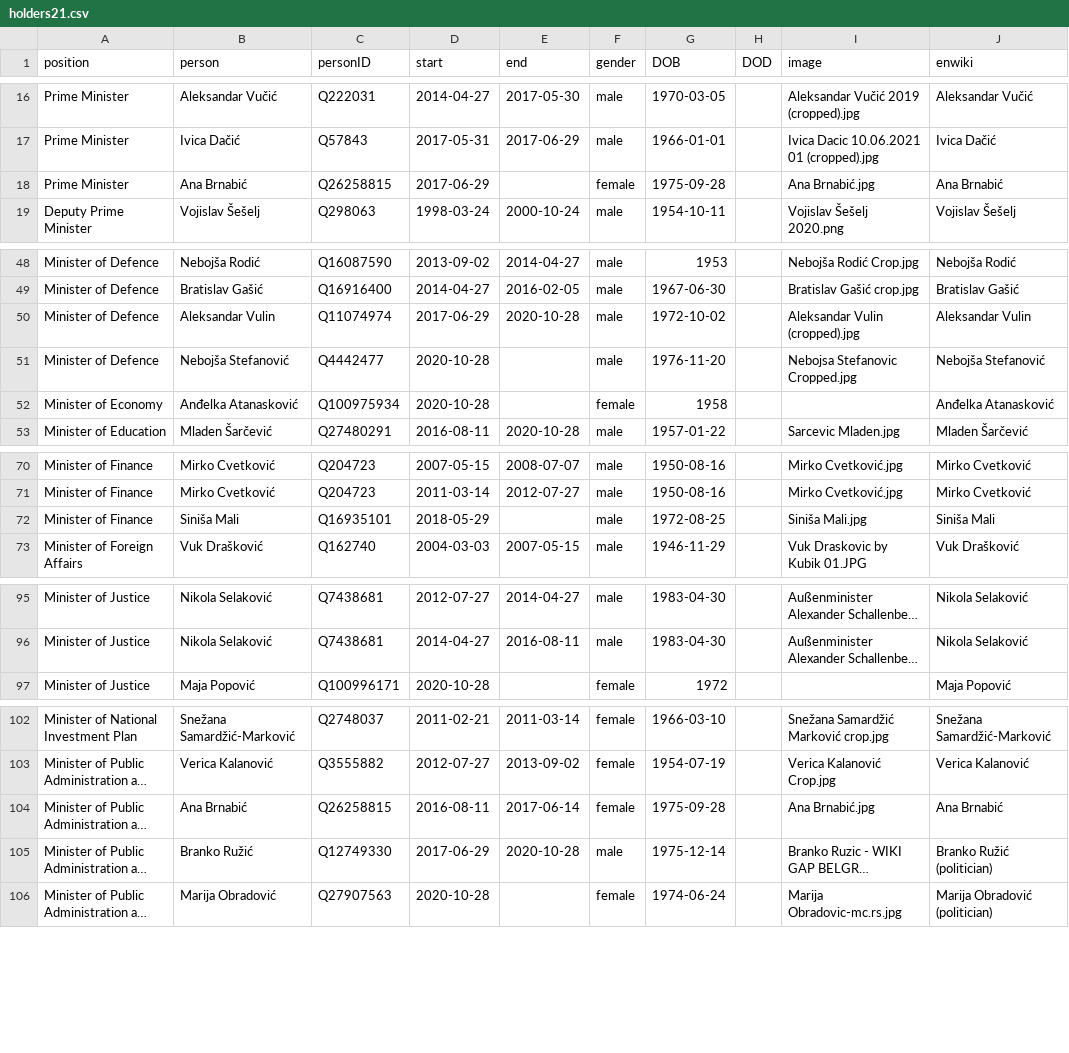
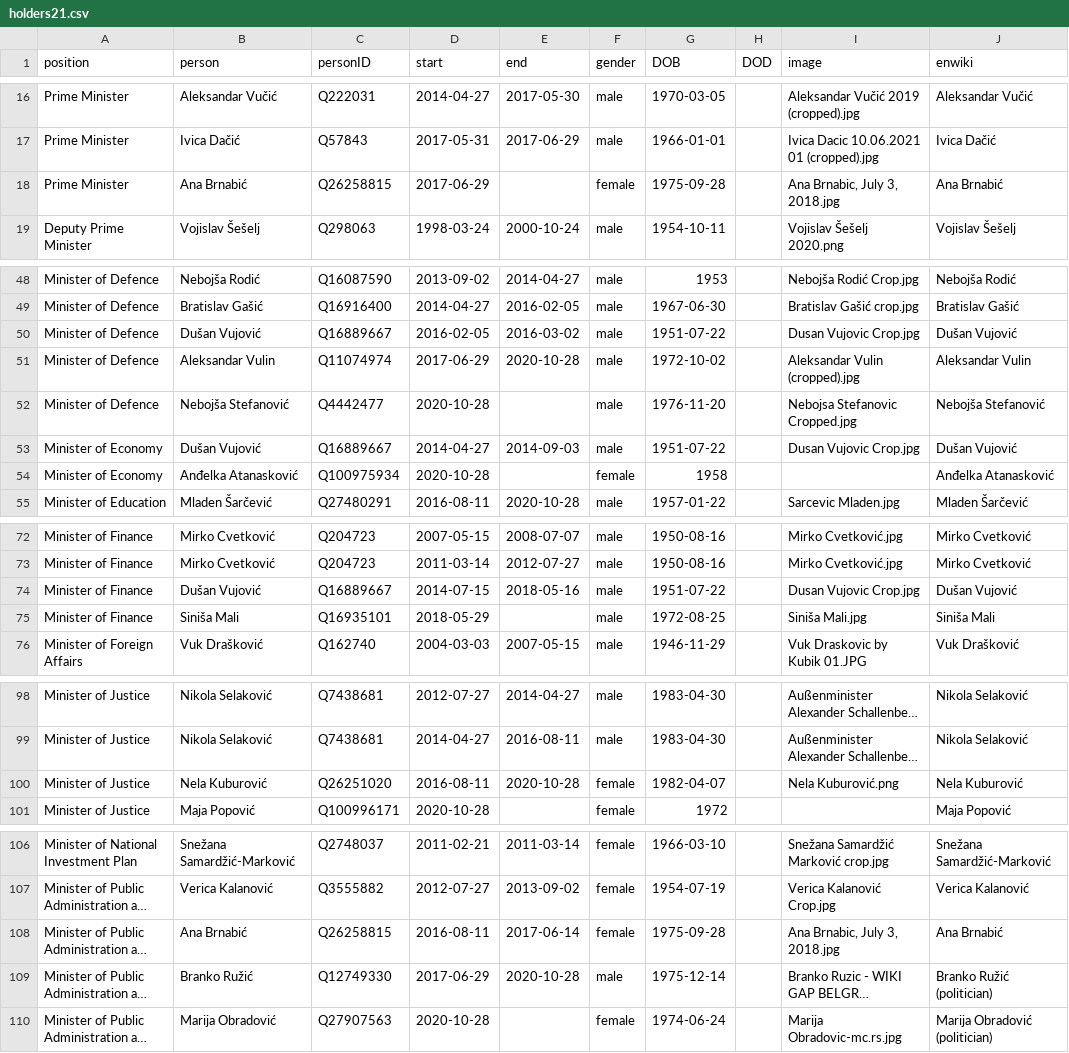
Before and after one commit to every-politician-scrapers/serbia-ministers, a CSV file: html/holders21.csv, drawn as a sheet; only a part is shown, gaps mark what is left out; long unchanged cells end in …; addresses are those after the commit; the diff names each change by its address in the sheet, - before the commit and + after, or states it on an @@ line.

```diff
--- a/html/holders21.csv
+++ b/html/holders21.csv
-I18 (image): Ana Brnabić.jpg
+I18 (image): Ana Brnabic, July 3, 2018.jpg
+row 50: Minister of Defence | Dušan Vujović | Q16889667 | 2016-02-05 | 2016-03-02 | male | 1951-07-22 |  | Dusan Vujovic Crop.jpg | Dušan Vujović
+row 53: Minister of Economy | Dušan Vujović | Q16889667 | 2014-04-27 | 2014-09-03 | male | 1951-07-22 |  | Dusan Vujovic Crop.jpg | Dušan Vujović
+row 74: Minister of Finance | Dušan Vujović | Q16889667 | 2014-07-15 | 2018-05-16 | male | 1951-07-22 |  | Dusan Vujovic Crop.jpg | Dušan Vujović
+row 100: Minister of Justice | Nela Kuburović | Q26251020 | 2016-08-11 | 2020-10-28 | female | 1982-04-07 |  | Nela Kuburović.png | Nela Kuburović
-I108 (image): Ana Brnabić.jpg
+I108 (image): Ana Brnabic, July 3, 2018.jpg
```
Also changed, not shown: html/current.csv, 1 other file.
